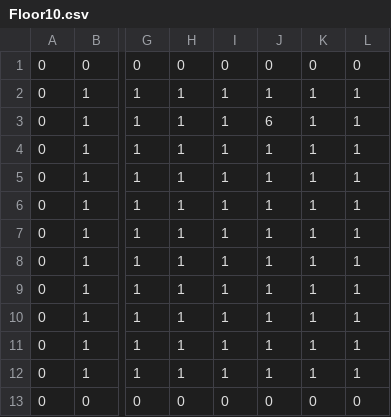
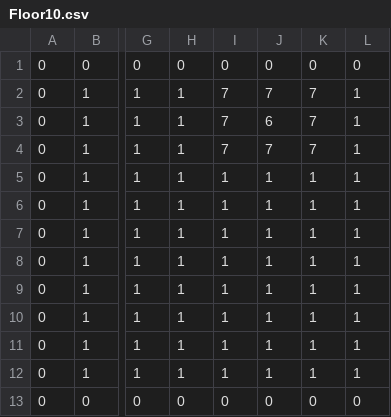
Before and after one commit to HayatoAbe2/DX12GameEngine, a CSV file: Resources/MapData/Floor10.csv, drawn as a sheet; only a part is shown, gaps mark what is left out; the diff names each change by its address in the sheet, - before the commit and + after, or states it on an @@ line.

```diff
--- a/Resources/MapData/Floor10.csv
+++ b/Resources/MapData/Floor10.csv
-I2:I4: 1
+I2:I4: 7
-J2: 1
+J2: 7
-K2:K4: 1
+K2:K4: 7
-J4: 1
+J4: 7
```
Also changed, not shown: Resources/MapData/Floor1.csv, Resources/MapData/Floor11.csv, 42 other files.
